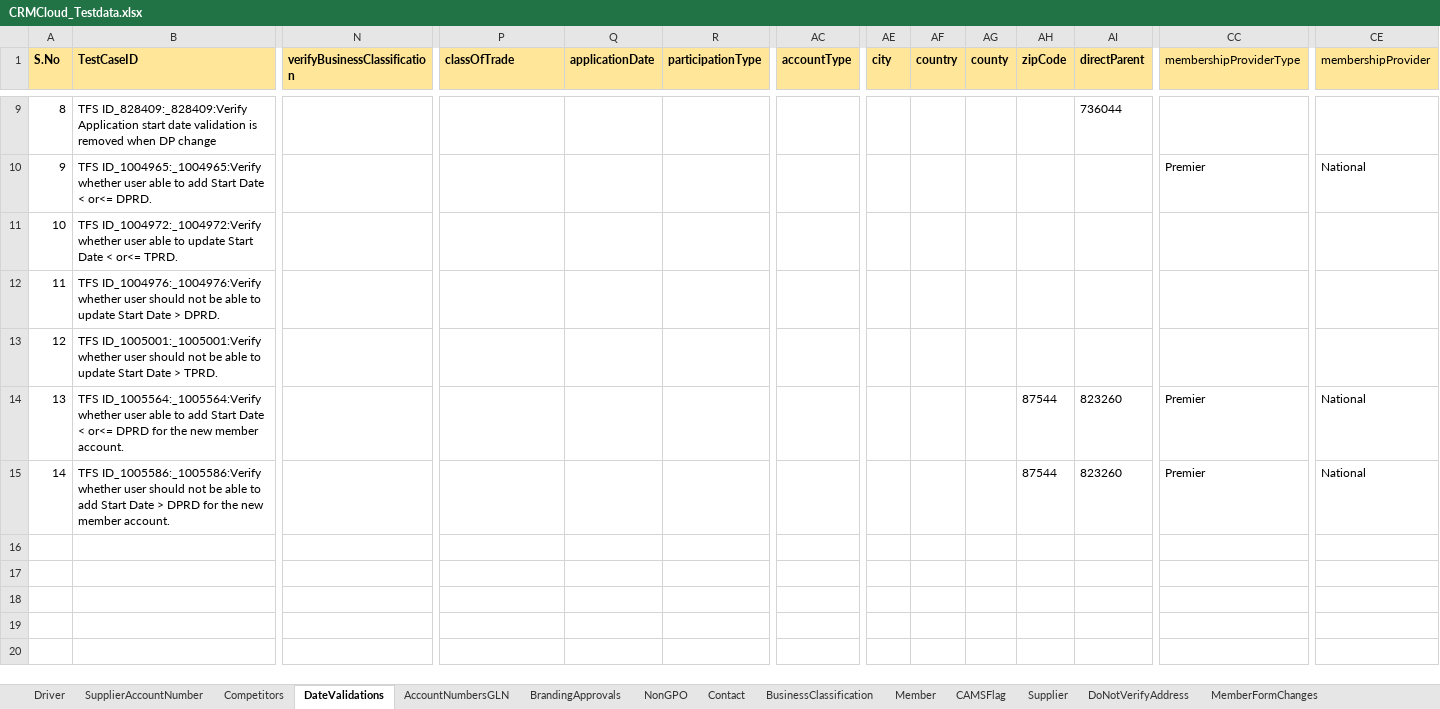
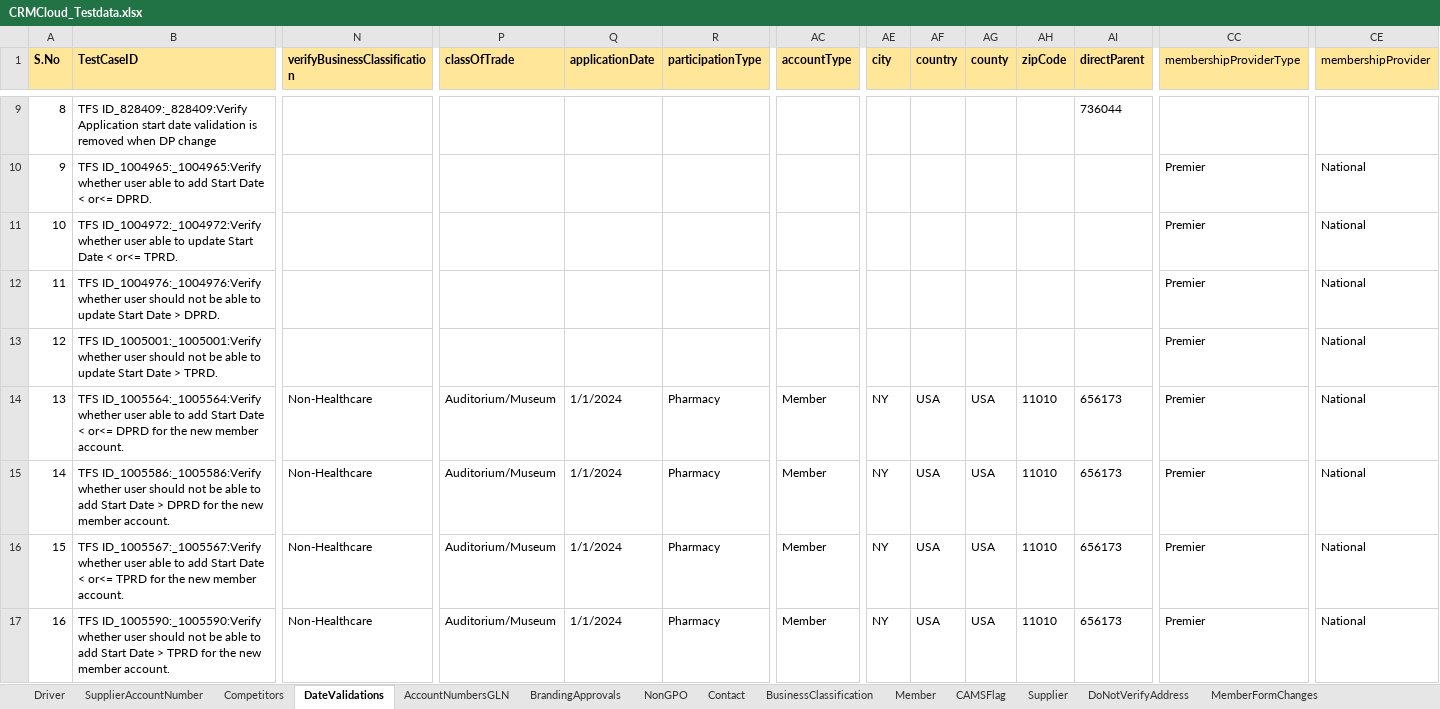
Before and after one commit to FaridhahN/Dynamics_CRM_Cloud_2023_Wave1, an Excel workbook: data/CRMCloud_Testdata.xlsx, sheet DateValidations, drawn as a sheet; only a part is shown, gaps mark what is left out; values as stored, in another font and other column widths than the file's, no borders; rows hold the shown columns only; the diff covers the shown part only; the diff names each change by its address in the sheet, - before the commit and + after, or states it on an @@ line.

Commit message:
Committing Date validations Test cases

```diff
--- a/data/CRMCloud_Testdata.xlsx (sheet DateValidations)
+++ b/data/CRMCloud_Testdata.xlsx (sheet DateValidations)
-CC11:CC13 (membershipProviderType): (empty)
+CC11:CC13 (membershipProviderType): Premier
-CE11:CE13 (membershipProvider): (empty)
+CE11:CE13 (membershipProvider): National
-N14:N15 (verifyBusinessClassification): (empty)
+N14:N15 (verifyBusinessClassification): Non-Healthcare
-P14:P15 (classOfTrade): (empty)
+P14:P15 (classOfTrade): Auditorium/Museum
-Q14:Q15 (applicationDate): (empty)
+Q14:Q15 (applicationDate): 1/1/2024
-R14:R15 (participationType): (empty)
+R14:R15 (participationType): Pharmacy
-AC14:AC15 (accountType): (empty)
+AC14:AC15 (accountType): Member
-AE14:AE15 (city): (empty)
+AE14:AE15 (city): NY
-AF14:AF15 (country): (empty)
+AF14:AF15 (country): USA
-AG14:AG15 (county): (empty)
+AG14:AG15 (county): USA
-AH14:AH15 (zipCode): 87544
+AH14:AH15 (zipCode): 11010
-AI14:AI15 (directParent): 823260
+AI14:AI15 (directParent): 656173
+row 16: 15 | TFS ID_1005567:_1005567:Verify whether user able to add Start Date < or<= TPRD for the new member account. | Non-Healthcare | Auditorium/Museum | 1/1/2024 | Pharmacy | Member | NY | USA | USA | 11010 | 656173 | Premier | National
+row 17: 16 | TFS ID_1005590:_1005590:Verify whether user should not be able to add Start Date > TPRD for the new member account. | Non-Healthcare | Auditorium/Museum | 1/1/2024 | Pharmacy | Member | NY | USA | USA | 11010 | 656173 | Premier | National
```
Also changed, not shown: 47 edited cells elsewhere in this sheet, sheet Driver, 8 other files.
